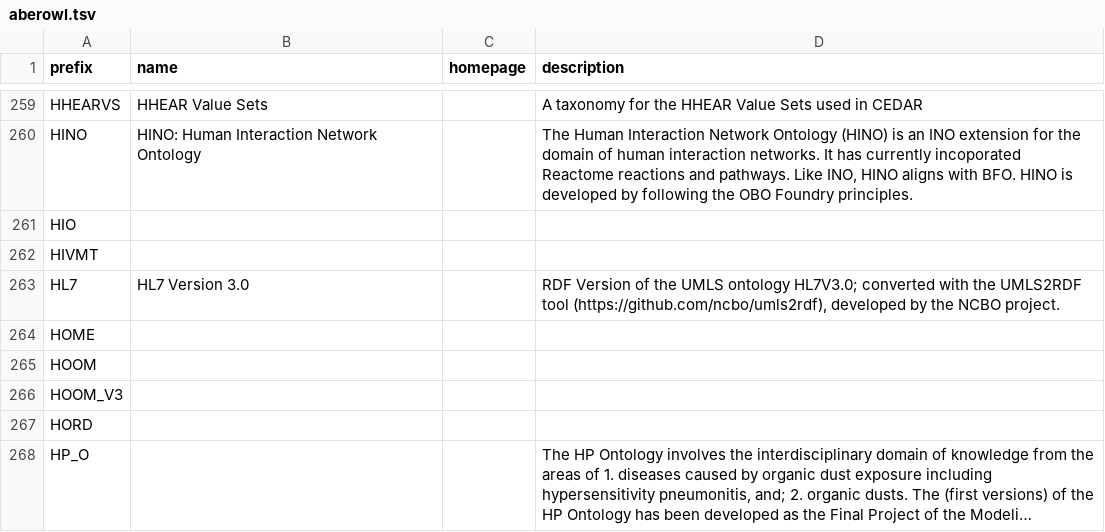
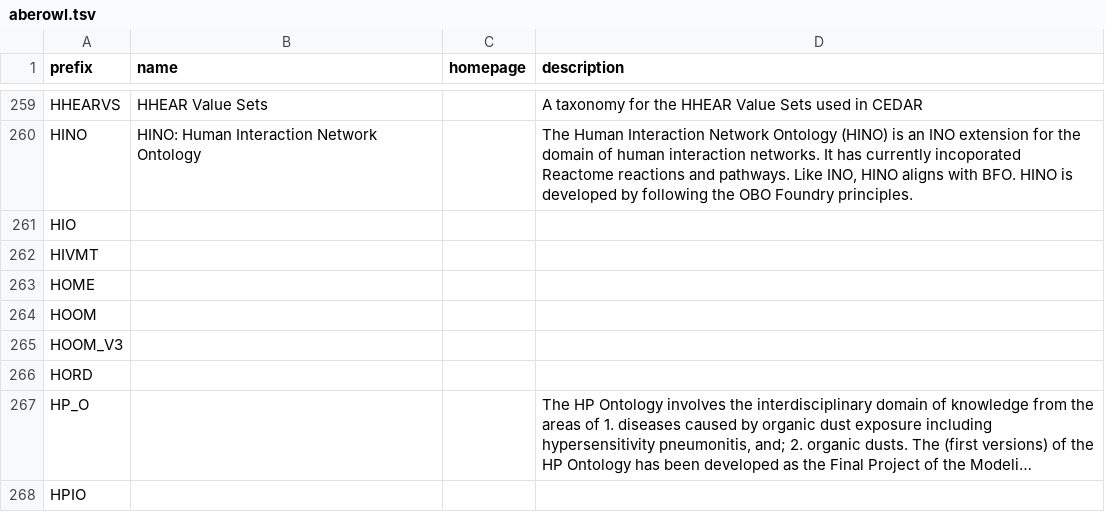
Before and after one commit to biopragmatics/bioregistry, a TSV file: exports/alignment/aberowl.tsv, drawn as a sheet; only a part is shown, gaps mark what is left out; the shorter side is filled out with more unchanged rows; long unchanged cells end in ….

```diff
--- a/exports/alignment/aberowl.tsv
+++ b/exports/alignment/aberowl.tsv
@@ -262,3 +262,2 @@ HIO
 HIVMT			
-HL7	HL7 Version 3.0		RDF Version of the UMLS ontology HL7V3.0; converted with the UMLS2RDF tool (https://github.com/ncbo/umls2rdf), developed by the NCBO project.
 HOME			
```
Also changed, not shown: exports/alignment/bioportal.tsv, exports/alignment/lov.tsv, 24 other files.
